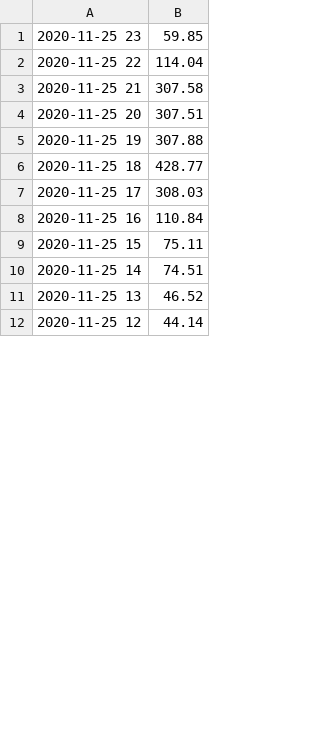
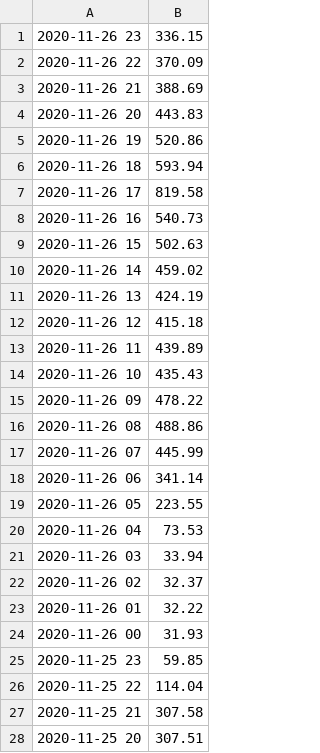
Before and after one commit to JakobJFL/ElectricitySmartHomesystem-P1AAU, a CSV file: output.csv, drawn as a sheet; only a part is shown; the shorter side is filled out with more unchanged rows; the diff covers the shown part only; the diff names each change by its address in the sheet, - before the commit and + after, or states it on an @@ line.

```diff
--- a/output.csv
+++ b/output.csv
+row 1: 2020-11-26 23 | 336.15
+row 2: 2020-11-26 22 | 370.09
+row 3: 2020-11-26 21 | 388.69
+row 4: 2020-11-26 20 | 443.83
+row 5: 2020-11-26 19 | 520.86
+row 6: 2020-11-26 18 | 593.94
+row 7: 2020-11-26 17 | 819.58
+row 8: 2020-11-26 16 | 540.73
+row 9: 2020-11-26 15 | 502.63
+row 10: 2020-11-26 14 | 459.02
+row 11: 2020-11-26 13 | 424.19
+row 12: 2020-11-26 12 | 415.18
+row 13: 2020-11-26 11 | 439.89
+row 14: 2020-11-26 10 | 435.43
+row 15: 2020-11-26 09 | 478.22
+row 16: 2020-11-26 08 | 488.86
+row 17: 2020-11-26 07 | 445.99
+row 18: 2020-11-26 06 | 341.14
+row 19: 2020-11-26 05 | 223.55
+row 20: 2020-11-26 04 | 73.53
+row 21: 2020-11-26 03 | 33.94
+row 22: 2020-11-26 02 | 32.37
+row 23: 2020-11-26 01 | 32.22
+row 24: 2020-11-26 00 | 31.93
```
Also changed, not shown: 18 removed rows elsewhere in this file, 10 other files.
